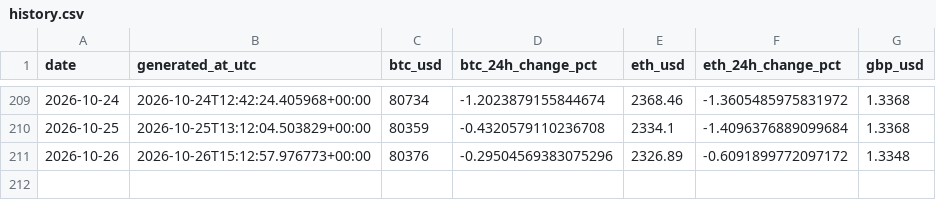
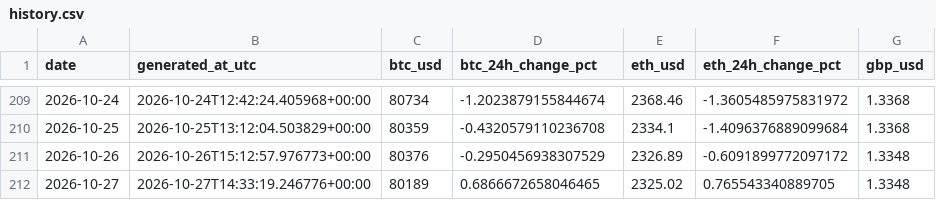
Before and after one commit to TEHILLA-O/log_it, a CSV file: data/processed/history.csv, drawn as a sheet; only a part is shown, gaps mark what is left out.

```diff
--- a/data/processed/history.csv
+++ b/data/processed/history.csv
@@ -210,2 +210,3 @@ date,generated_at_utc,btc_usd,btc_24h_change_pct,eth_usd,eth_24h_change_pct,gbp_
 2026-10-25,2026-10-25T13:12:04.503829+00:00,80359,-0.4320579110236708,2334.1,-1.4096376889099684,1.3368
-2026-10-26,2026-10-26T15:12:57.976773+00:00,80376,-0.29504569383075296,2326.89,-0.6091899772097172,1.3348
+2026-10-26,2026-10-26T15:12:57.976773+00:00,80376,-0.2950456938307529,2326.89,-0.6091899772097172,1.3348
+2026-10-27,2026-10-27T14:33:19.246776+00:00,80189,0.6866672658046465,2325.02,0.765543340889705,1.3348
```
Also changed, not shown: 2 other files.
